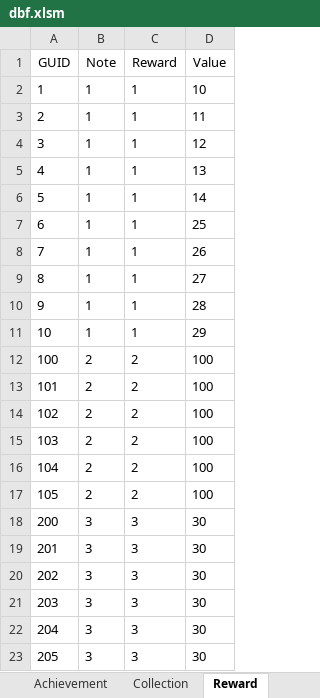
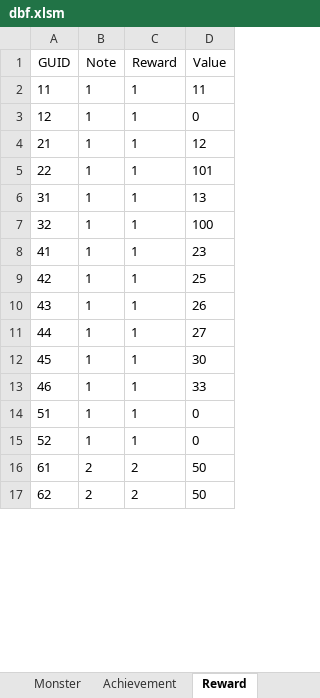
Before and after one commit to yinweli/project_acg, an Excel workbook: Doc/dbf.xlsm, sheet Reward, drawn as a sheet; only a part is shown; values as stored, in another font and other column widths than the file's, no borders; removed rows and columns are numbered as before the commit, all else as after; the diff covers the shown part only; the diff names each change by its address in the sheet, - before the commit and + after, or states it on an @@ line.

```diff
--- a/Doc/dbf.xlsm (sheet Reward)
+++ b/Doc/dbf.xlsm (sheet Reward)
-sheet tab: Collection
-row 2: 1 | 1 | 1 | 10
-A2 (GUID): 2
+A2 (GUID): 11
+row 3: 12 | 1 | 1 | 0
-A4 (GUID): 3
+A4 (GUID): 21
+row 5: 22 | 1 | 1 | 101
-A6 (GUID): 4
+A6 (GUID): 31
-A7 (GUID): 5
+A7 (GUID): 32
-D7 (Value): 14
+D7 (Value): 100
+row 8: 41 | 1 | 1 | 23
-A9 (GUID): 6
+A9 (GUID): 42
-A10 (GUID): 7
+A10 (GUID): 43
-A11 (GUID): 8
+A11 (GUID): 44
-A12 (GUID): 9
+A12 (GUID): 45
-D12 (Value): 28
+D12 (Value): 30
-A13 (GUID): 10
+A13 (GUID): 46
-D13 (Value): 29
+D13 (Value): 33
-row 12: 100 | 2 | 2 | 100
-row 13: 101 | 2 | 2 | 100
-row 14: 102 | 2 | 2 | 100
-row 15: 103 | 2 | 2 | 100
-row 16: 104 | 2 | 2 | 100
-row 17: 105 | 2 | 2 | 100
-row 18: 200 | 3 | 3 | 30
-row 19: 201 | 3 | 3 | 30
-row 20: 202 | 3 | 3 | 30
-row 21: 203 | 3 | 3 | 30
-row 22: 204 | 3 | 3 | 30
-row 23: 205 | 3 | 3 | 30
+row 14: 51 | 1 | 1 | 0
+row 15: 52 | 1 | 1 | 0
+row 16: 61 | 2 | 2 | 50
+row 17: 62 | 2 | 2 | 50
```
Also changed, not shown: 12 added rows and 16 edited cells elsewhere in this sheet, sheet 獎勵, sheet 成就, sheet Achievement, sheet 語言列表, sheet Language, other sheet tabs, formulas that keep their value, 7 other files.
